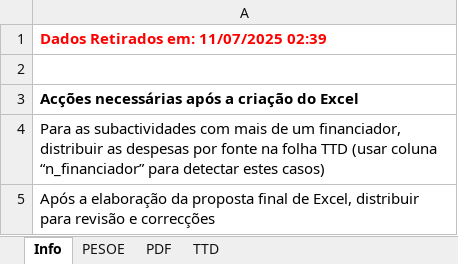
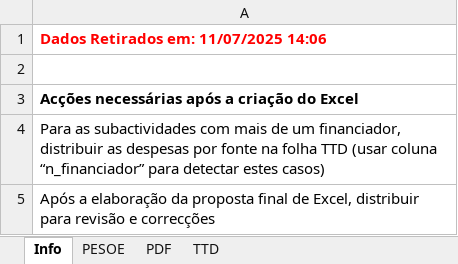
Before and after one commit to misau-dnsp/pes, an Excel workbook: _site/Dataout/dnsp_pes_2025-07-11.xlsx, sheet Info, drawn as a sheet; values as stored, in another font and other column widths than the file's, no borders; the diff names each change by its address in the sheet, - before the commit and + after, or states it on an @@ line.

```diff
--- a/_site/Dataout/dnsp_pes_2025-07-11.xlsx (sheet Info)
+++ b/_site/Dataout/dnsp_pes_2025-07-11.xlsx (sheet Info)
-A1: Dados Retirados em: 11/07/2025 02:39
+A1: Dados Retirados em: 11/07/2025 14:06
```
Also changed, not shown: 3 other files.
